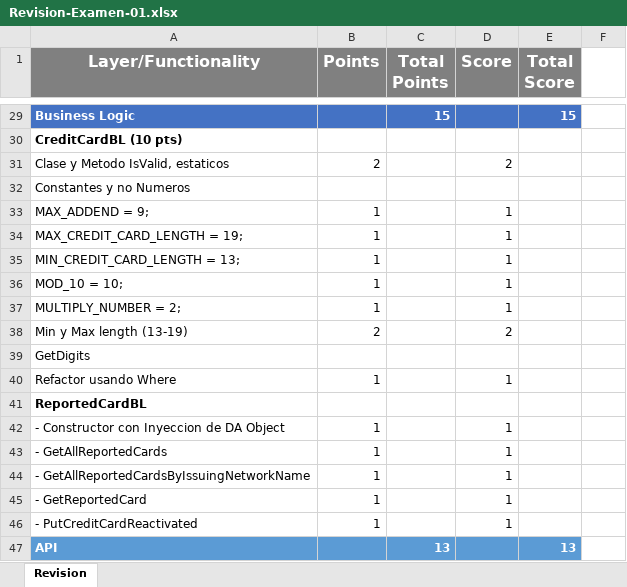
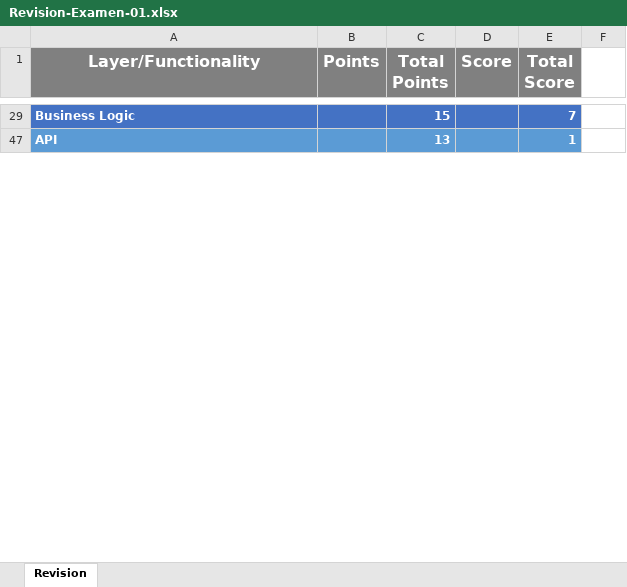
Before and after one commit to jaxxso/ServicesDevelopment, an Excel workbook: Exams/Exam-01/Revision-Examen-01.xlsx, sheet Revision, drawn as a sheet; only a part is shown, gaps mark what is left out; values as stored, in another font and other column widths than the file's, no borders; the diff covers the shown part only; the diff names each change by its address in the sheet, - before the commit and + after, or states it on an @@ line.

Commit message:
Update Revision-Examen-01.xlsx

```diff
--- a/Exams/Exam-01/Revision-Examen-01.xlsx (sheet Revision)
+++ b/Exams/Exam-01/Revision-Examen-01.xlsx (sheet Revision)
-E29 (Total Score): 15
+E29 (Total Score): 7
@@ row 30 hidden: CreditCardBL (10 pts) @@
@@ row 31 hidden: Clase y Metodo IsValid, estaticos | 2 |  | 2 @@
@@ row 32 hidden: Constantes y no Numeros @@
-row 33: MAX_ADDEND = 9; | 1 |  | 1
-row 34: MAX_CREDIT_CARD_LENGTH = 19; | 1 |  | 1
-row 35: MIN_CREDIT_CARD_LENGTH = 13; | 1 |  | 1
-row 36: MOD_10 = 10; | 1 |  | 1
-row 37: MULTIPLY_NUMBER = 2; | 1 |  | 1
-row 38: Min y Max length (13-19) | 2 |  | 2
@@ row 39 hidden: GetDigits @@
-row 40: Refactor usando Where | 1 |  | 1
@@ row 41 hidden: ReportedCardBL @@
@@ row 42 hidden: - Constructor con Inyeccion de DA Object | 1 |  | 1 @@
@@ row 43 hidden: - GetAllReportedCards | 1 |  | 1 @@
@@ row 44 hidden: - GetAllReportedCardsByIssuingNetworkName | 1 |  | 1 @@
@@ row 45 hidden: - GetReportedCard | 1 |  | 1 @@
-row 46: - PutCreditCardReactivated | 1 |  | 1
-E47 (Total Score): 13
+E47 (Total Score): 1
```
Also changed, not shown: 14 removed rows, 25 hidden or unhidden rows and 2 edited cells elsewhere in this sheet, hidden cells.
